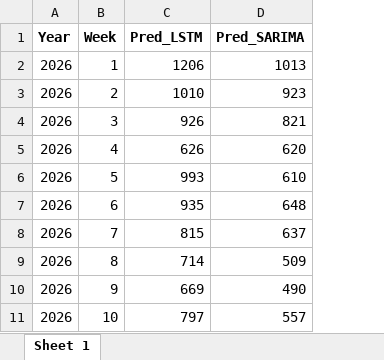
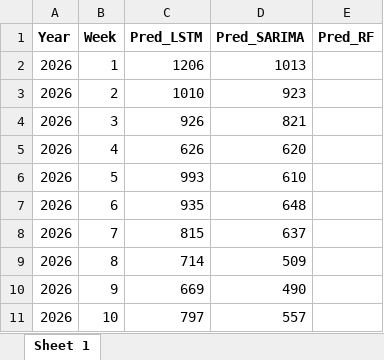
Before and after one commit to HCDC-GSCB/swaper, an Excel workbook: dashboard/data_pred.xlsx, sheet Sheet 1, drawn as a sheet; only a part is shown; values as stored, in another font and other column widths than the file's, no borders; the diff names each change by its address in the sheet, - before the commit and + after, or states it on an @@ line.

```diff
--- a/dashboard/data_pred.xlsx (sheet Sheet 1)
+++ b/dashboard/data_pred.xlsx (sheet Sheet 1)
+column E (Pred_RF), empty
```
Also changed, not shown: 5 other files.
